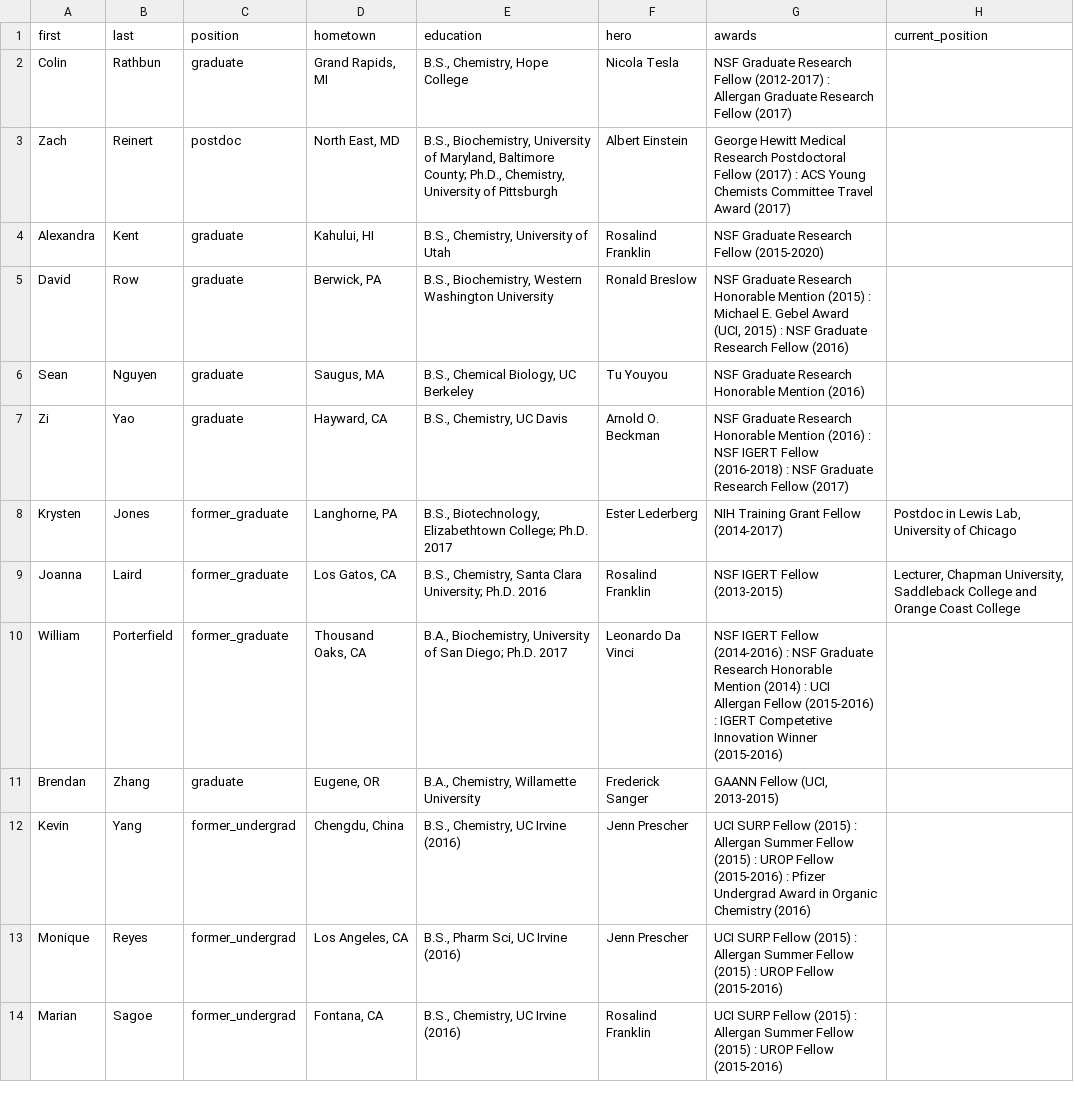
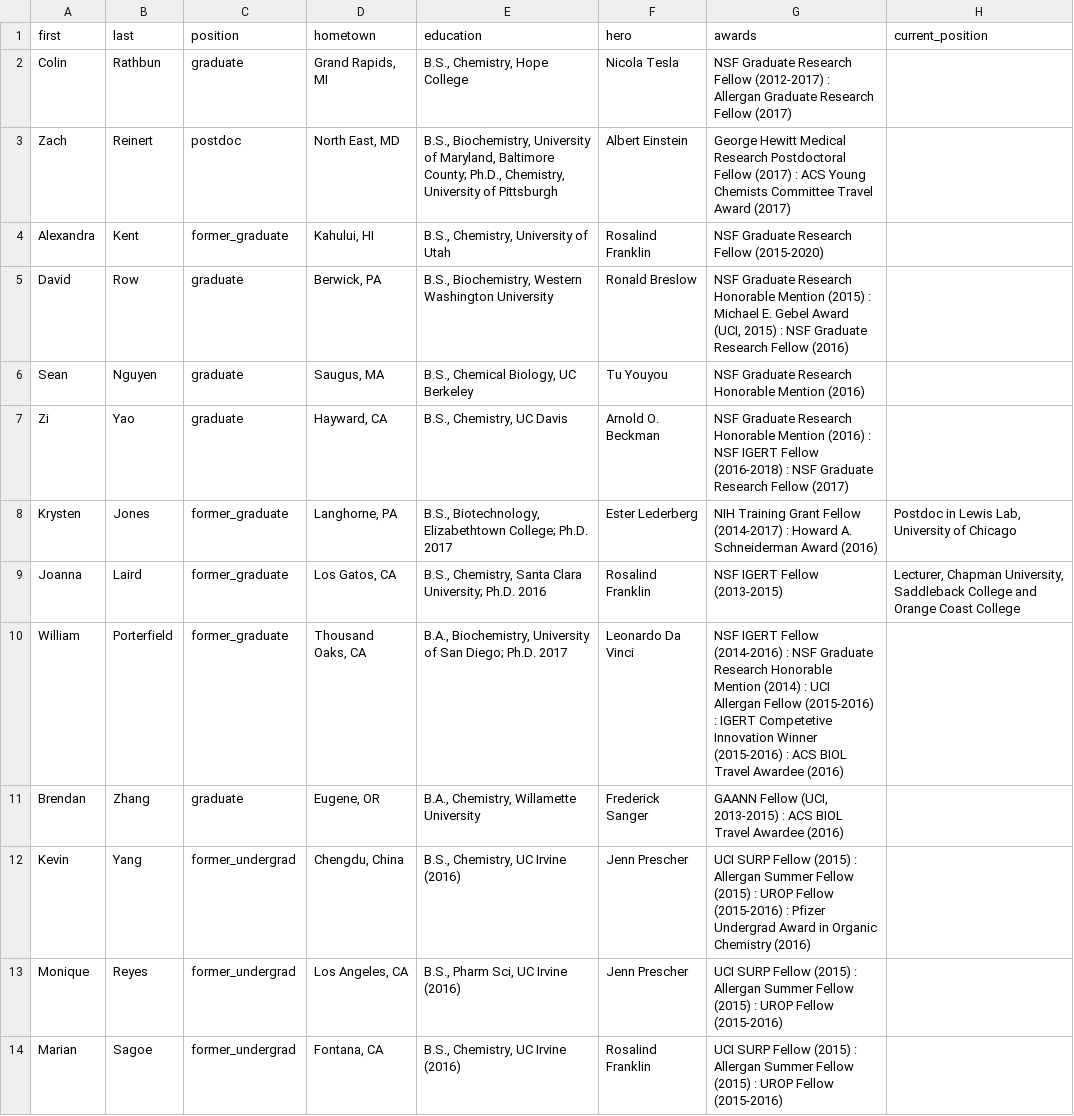
Before and after one commit to c-bun/Prescher-Lab-Site, a CSV file: _data/group.csv, drawn as a sheet; only a part is shown.

Commit message:
January2018Update3

```diff
--- a/_data/group.csv
+++ b/_data/group.csv
@@ -3,3 +3,3 @@ Colin,Rathbun,graduate,"Grand Rapids, MI","B.S., Chemistry, Hope College",Nicola
 Zach,Reinert,postdoc,"North East, MD","B.S., Biochemistry, University of Maryland, Baltimore County; Ph.D., Chemistry, University of Pittsburgh",Albert Einstein,George Hewitt Medical Research Postdoctoral Fellow (2017) : ACS Young Chemists Committee Travel Award (2017),
-Alexandra,Kent,graduate,"Kahului, HI","B.S., Chemistry, University of Utah",Rosalind Franklin,NSF Graduate Research Fellow (2015-2020),
+Alexandra,Kent,former_graduate,"Kahului, HI","B.S., Chemistry, University of Utah",Rosalind Franklin,NSF Graduate Research Fellow (2015-2020),
 David,Row,graduate,"Berwick, PA","B.S., Biochemistry, Western Washington University",Ronald Breslow,"NSF Graduate Research Honorable Mention (2015) : Michael E. Gebel Award (UCI, 2015) : NSF Graduate Research Fellow (2016)",
@@ -7,6 +7,6 @@ Sean,Nguyen,graduate,"Saugus, MA","B.S., Chemical Biology, UC Berkeley",Tu Youyo
 Zi,Yao,graduate,"Hayward, CA","B.S., Chemistry, UC Davis",Arnold O. Beckman,NSF Graduate Research Honorable Mention (2016) : NSF IGERT Fellow (2016-2018) : NSF Graduate Research Fellow (2017),
-Krysten,Jones,former_graduate,"Langhorne, PA","B.S., Biotechnology, Elizabethtown College; Ph.D. 2017",Ester Lederberg,NIH Training Grant Fellow (2014-2017),"Postdoc in Lewis Lab, University of Chicago"
+Krysten,Jones,former_graduate,"Langhorne, PA","B.S., Biotechnology, Elizabethtown College; Ph.D. 2017",Ester Lederberg,NIH Training Grant Fellow (2014-2017) : Howard A. Schneiderman Award (2016),"Postdoc in Lewis Lab, University of Chicago"
 Joanna,Laird,former_graduate,"Los Gatos, CA","B.S., Chemistry, Santa Clara University; Ph.D. 2016",Rosalind Franklin,NSF IGERT Fellow (2013-2015),"Lecturer, Chapman University, Saddleback College and Orange Coast College"
-William,Porterfield,former_graduate,"Thousand Oaks, CA","B.A., Biochemistry, University of San Diego; Ph.D. 2017",Leonardo Da Vinci,NSF IGERT Fellow (2014-2016) : NSF Graduate Research Honorable Mention (2014) : UCI Allergan Fellow (2015-2016) : IGERT Competetive Innovation Winner (2015-2016),
-Brendan,Zhang,graduate,"Eugene, OR","B.A., Chemistry, Willamette University",Frederick Sanger,"GAANN Fellow (UCI, 2013-2015)",
+William,Porterfield,former_graduate,"Thousand Oaks, CA","B.A., Biochemistry, University of San Diego; Ph.D. 2017",Leonardo Da Vinci,NSF IGERT Fellow (2014-2016) : NSF Graduate Research Honorable Mention (2014) : UCI Allergan Fellow (2015-2016) : IGERT Competetive Innovation Winner (2015-2016) : ACS BIOL Travel Awardee (2016),
+Brendan,Zhang,graduate,"Eugene, OR","B.A., Chemistry, Willamette University",Frederick Sanger,"GAANN Fellow (UCI, 2013-2015) : ACS BIOL Travel Awardee (2016)",
 Kevin,Yang,former_undergrad,"Chengdu, China","B.S., Chemistry, UC Irvine (2016)",Jenn Prescher,UCI SURP Fellow (2015) : Allergan Summer Fellow (2015) : UROP Fellow (2015-2016) : Pfizer Undergrad Award in Organic Chemistry (2016),
```
